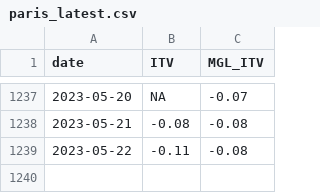
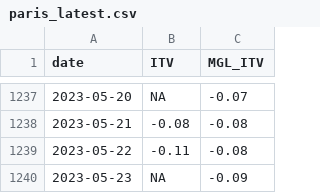
Before and after one commit to CEREMA/data-trafic, a CSV file: collectivites/paris_latest.csv, drawn as a sheet; only a part is shown, gaps mark what is left out; the diff names each change by its address in the sheet, - before the commit and + after, or states it on an @@ line.

```diff
--- a/collectivites/paris_latest.csv
+++ b/collectivites/paris_latest.csv
+row 1240: 2023-05-23 | NA | -0.09
```
Also changed, not shown: collectivites/paris_brut_latest.csv, fr/latest.csv, 2 other files.
